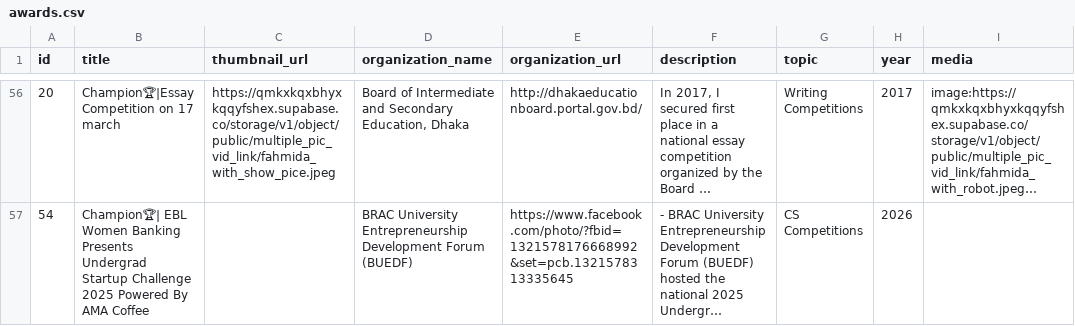
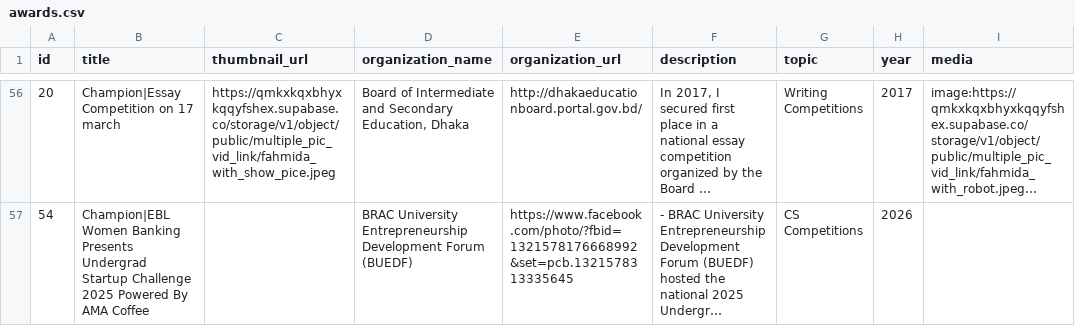
Before and after one commit to MdSium003/fahmida_protofolio, a CSV file: public/data/awards.csv, drawn as a sheet; only a part is shown, gaps mark what is left out; long unchanged cells end in …; the diff covers the shown part only; the diff names each change by its address in the sheet, - before the commit and + after, or states it on an @@ line.

```diff
--- a/public/data/awards.csv
+++ b/public/data/awards.csv
-B56 (title): Champion🏆|Essay Competition on 17 march
+B56 (title): Champion|Essay Competition on 17 march
-B57 (title): Champion🏆| EBL Women Banking…
+B57 (title): Champion|EBL Women Banking…
```
Also changed, not shown: 50 edited cells elsewhere in this file, public/data/education.csv, public/data/experience.csv, 28 other files.
